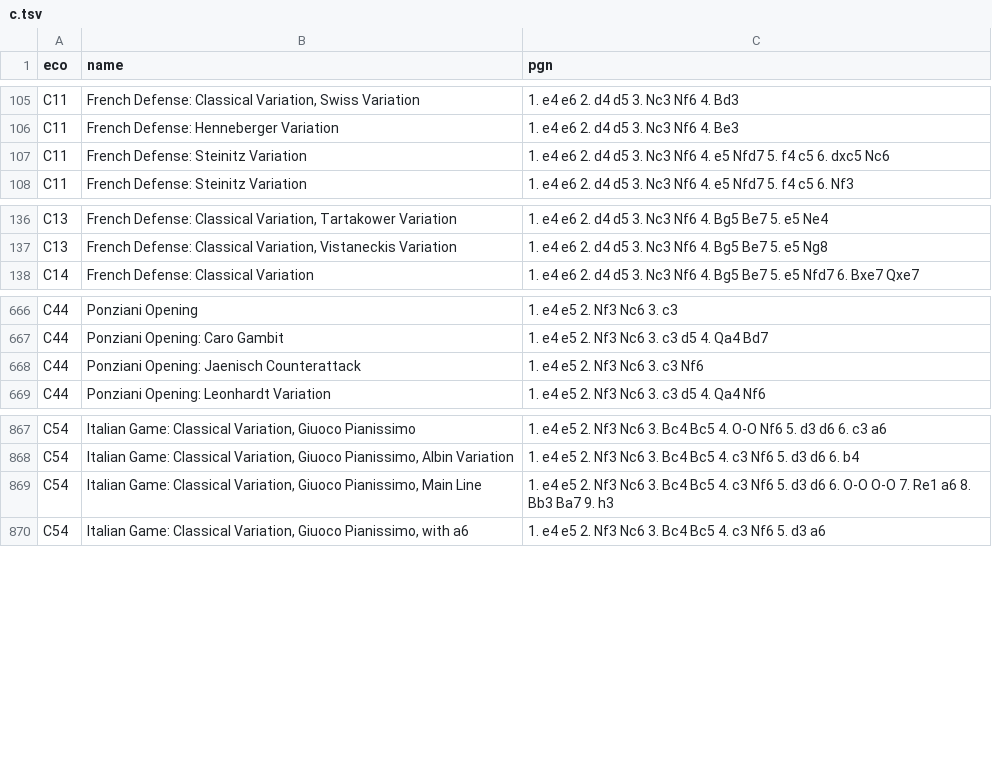
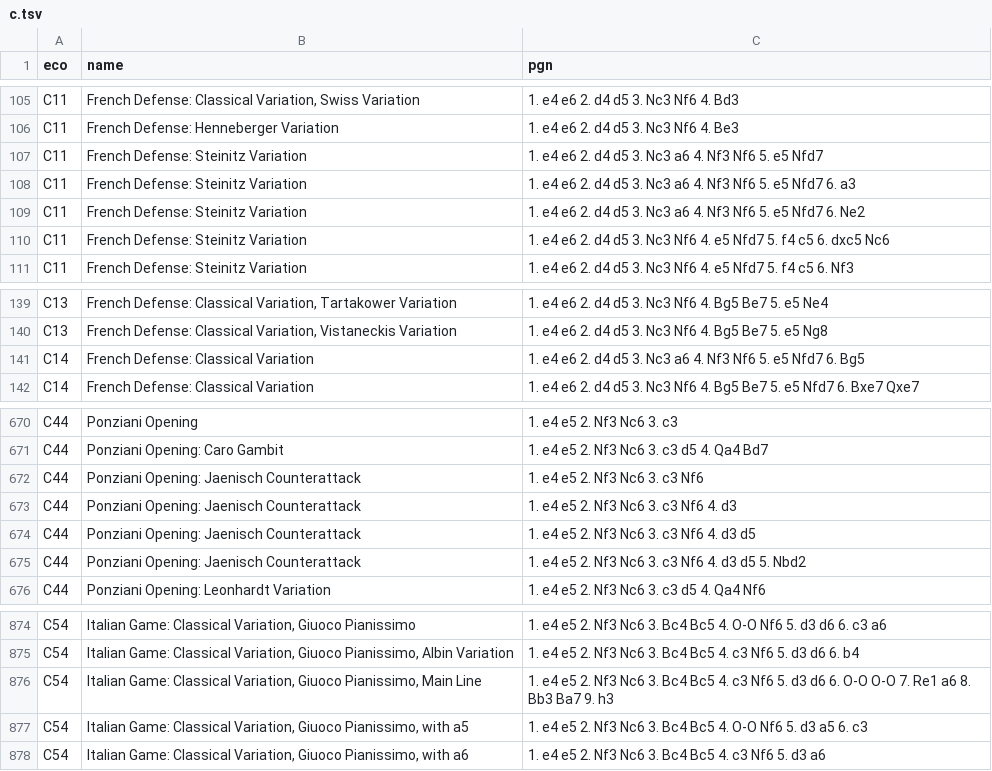
Before and after one commit to mikeb26/chesstools, a TSV file: eco/c.tsv, drawn as a sheet; only a part is shown, gaps mark what is left out.

```diff
--- a/eco/c.tsv
+++ b/eco/c.tsv
@@ -106,2 +106,5 @@ C11	French Defense: Classical Variation, Swiss Variation	1. e4 e6 2. d4 d5 3. Nc
 C11	French Defense: Henneberger Variation	1. e4 e6 2. d4 d5 3. Nc3 Nf6 4. Be3
+C11	French Defense: Steinitz Variation	1. e4 e6 2. d4 d5 3. Nc3 a6 4. Nf3 Nf6 5. e5 Nfd7
+C11	French Defense: Steinitz Variation	1. e4 e6 2. d4 d5 3. Nc3 a6 4. Nf3 Nf6 5. e5 Nfd7 6. a3
+C11	French Defense: Steinitz Variation	1. e4 e6 2. d4 d5 3. Nc3 a6 4. Nf3 Nf6 5. e5 Nfd7 6. Ne2
 C11	French Defense: Steinitz Variation	1. e4 e6 2. d4 d5 3. Nc3 Nf6 4. e5 Nfd7 5. f4 c5 6. dxc5 Nc6
@@ -137,2 +140,3 @@ C13	French Defense: Classical Variation, Tartakower Variation	1. e4 e6 2. d4 d5
 C13	French Defense: Classical Variation, Vistaneckis Variation	1. e4 e6 2. d4 d5 3. Nc3 Nf6 4. Bg5 Be7 5. e5 Ng8
+C14	French Defense: Classical Variation	1. e4 e6 2. d4 d5 3. Nc3 a6 4. Nf3 Nf6 5. e5 Nfd7 6. Bg5
 C14	French Defense: Classical Variation	1. e4 e6 2. d4 d5 3. Nc3 Nf6 4. Bg5 Be7 5. e5 Nfd7 6. Bxe7 Qxe7
@@ -668,2 +672,5 @@ C44	Ponziani Opening: Caro Gambit	1. e4 e5 2. Nf3 Nc6 3. c3 d5 4. Qa4 Bd7
 C44	Ponziani Opening: Jaenisch Counterattack	1. e4 e5 2. Nf3 Nc6 3. c3 Nf6
+C44	Ponziani Opening: Jaenisch Counterattack	1. e4 e5 2. Nf3 Nc6 3. c3 Nf6 4. d3
+C44	Ponziani Opening: Jaenisch Counterattack	1. e4 e5 2. Nf3 Nc6 3. c3 Nf6 4. d3 d5
+C44	Ponziani Opening: Jaenisch Counterattack	1. e4 e5 2. Nf3 Nc6 3. c3 Nf6 4. d3 d5 5. Nbd2
 C44	Ponziani Opening: Leonhardt Variation	1. e4 e5 2. Nf3 Nc6 3. c3 d5 4. Qa4 Nf6
@@ -869,2 +876,3 @@ C54	Italian Game: Classical Variation, Giuoco Pianissimo, Albin Variation	1. e4
 C54	Italian Game: Classical Variation, Giuoco Pianissimo, Main Line	1. e4 e5 2. Nf3 Nc6 3. Bc4 Bc5 4. c3 Nf6 5. d3 d6 6. O-O O-O 7. Re1 a6 8. Bb3 Ba7 9. h3
+C54	Italian Game: Classical Variation, Giuoco Pianissimo, with a5	1. e4 e5 2. Nf3 Nc6 3. Bc4 Bc5 4. O-O Nf6 5. d3 a5 6. c3
 C54	Italian Game: Classical Variation, Giuoco Pianissimo, with a6	1. e4 e5 2. Nf3 Nc6 3. Bc4 Bc5 4. c3 Nf6 5. d3 a6
```
Also changed, not shown: eco/a.tsv, eco/all.tsv, 4 other files.
